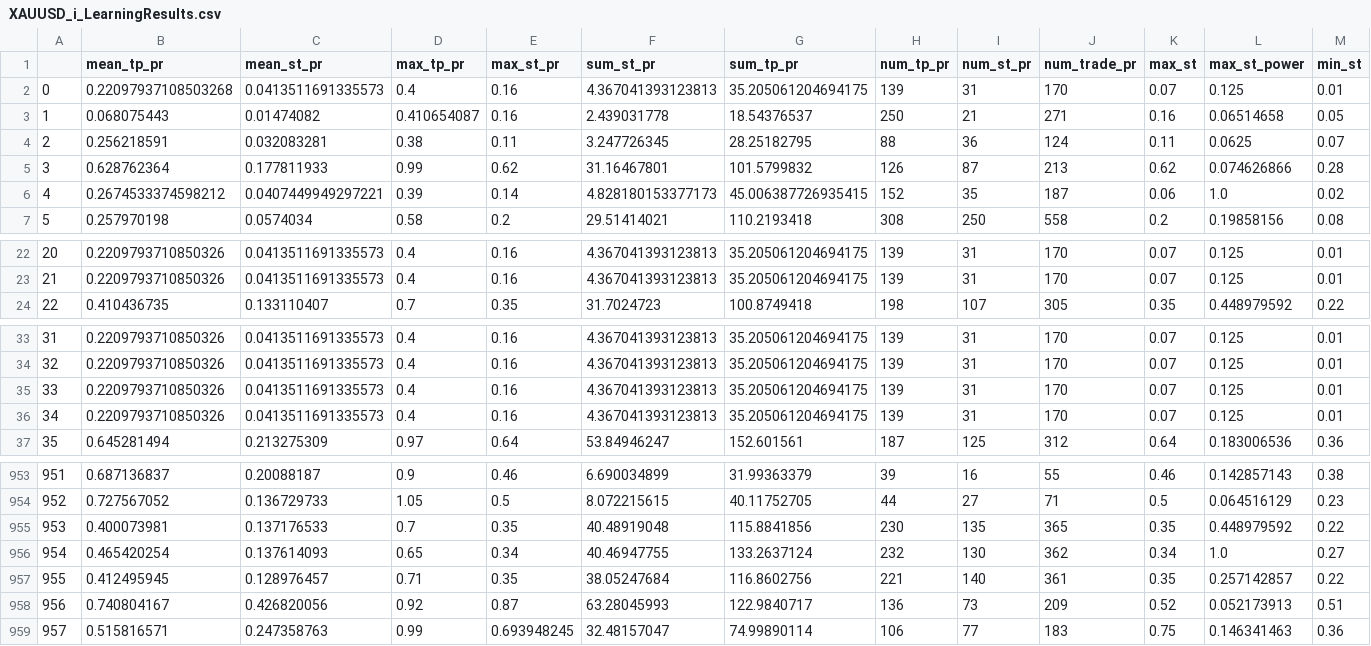
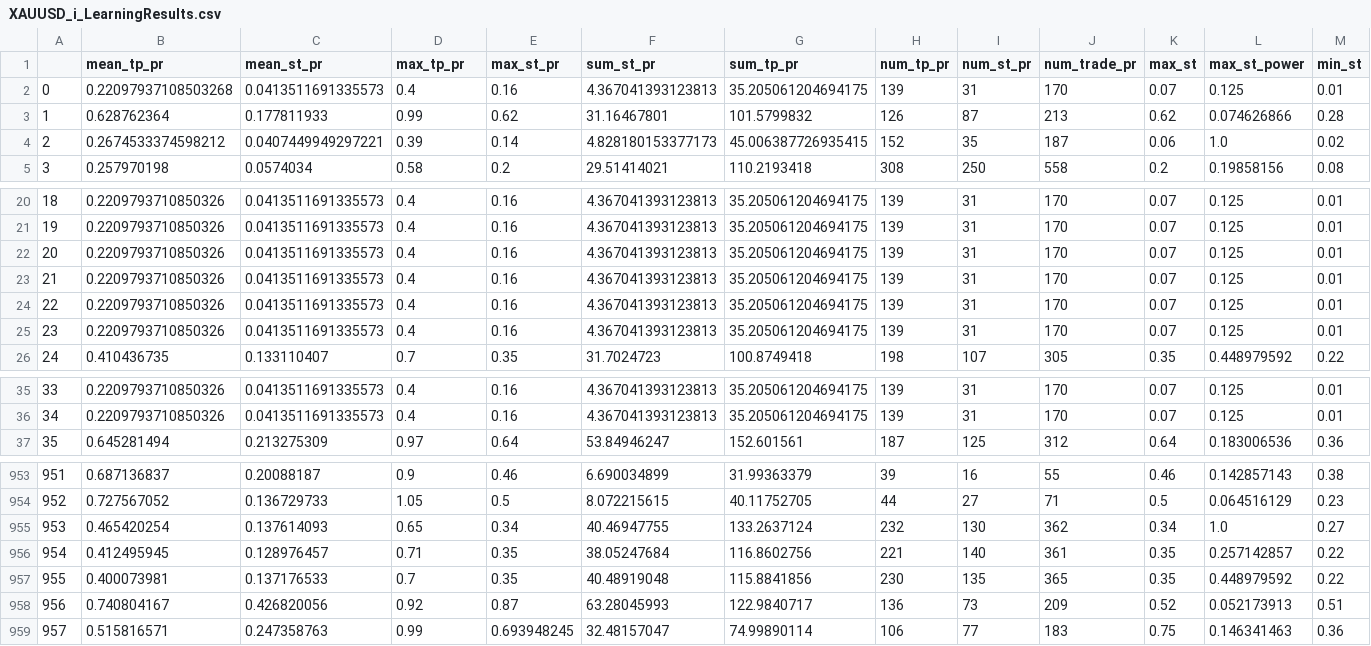
Before and after one commit to Mehrshad-Sorena/ShadBot.1.1, a CSV file: src/indicators/MACD/GeneticLearning_DB/elites/secondry/buy/XAUUSD_i_LearningResults.csv, drawn as a sheet; only a part is shown, gaps mark what is left out; removed rows and columns are numbered as before the commit, all else as after; rows hold the shown columns only; the diff names each change by its address in the sheet, - before the commit and + after, or states it on an @@ line.

Commit message:
Colab Buy Secondry

```diff
--- a/src/indicators/MACD/GeneticLearning_DB/elites/secondry/buy/XAUUSD_i_LearningResults.csv
+++ b/src/indicators/MACD/GeneticLearning_DB/elites/secondry/buy/XAUUSD_i_LearningResults.csv
-row 3: 1 | 0.068075443 | 0.01474082 | 0.410654087 | 0.16 | 2.439031778 | 18.54376537 | 250 | 21 | 271 | 0.16 | 0.06514658 | 0.05
-row 4: 2 | 0.256218591 | 0.032083281 | 0.38 | 0.11 | 3.247726345 | 28.25182795 | 88 | 36 | 124 | 0.11 | 0.0625 | 0.07
@@ column A renumbered between rows 3 and 956 @@
@@ row 35 moved to row 22: 20 @@
@@ row 36 moved to row 23: 21 @@
+row 24: 22 | 0.2209793710850326 | 0.0413511691335573 | 0.4 | 0.16 | 4.367041393123813 | 35.205061204694175 | 139 | 31 | 170 | 0.07 | 0.125 | 0.01
+row 25: 23 | 0.2209793710850326 | 0.0413511691335573 | 0.4 | 0.16 | 4.367041393123813 | 35.205061204694175 | 139 | 31 | 170 | 0.07 | 0.125 | 0.01
@@ row 955 moved to row 957: 955 @@
```
Also changed, not shown: src/indicators/MACD/GeneticLearning_DB/society/secondry/buy/XAUUSD_i.csv, 1 other file.
